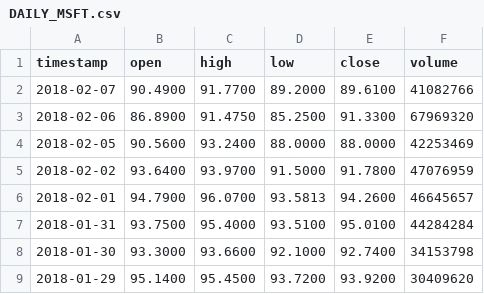
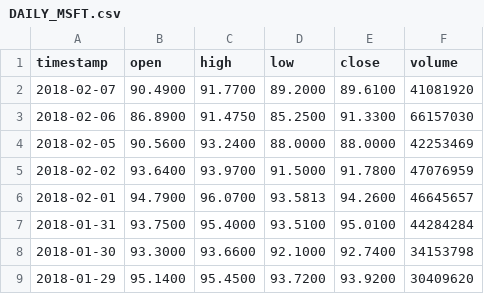
Before and after one commit to yenser/research-CS499, a CSV file: data/MSFT/DAILY_MSFT.csv, drawn as a sheet; only a part is shown.

```diff
--- a/data/MSFT/DAILY_MSFT.csv
+++ b/data/MSFT/DAILY_MSFT.csv
@@ -1,4 +1,4 @@
 timestamp,open,high,low,close,volume
-2018-02-07,90.4900,91.7700,89.2000,89.6100,41082766
-2018-02-06,86.8900,91.4750,85.2500,91.3300,67969320
+2018-02-07,90.4900,91.7700,89.2000,89.6100,41081920
+2018-02-06,86.8900,91.4750,85.2500,91.3300,66157030
 2018-02-05,90.5600,93.2400,88.0000,88.0000,42253469
```
Also changed, not shown: data/AMD/MONTHLY_AMD.csv, data/AMD/WEEKLY_AMD.csv, 7 other files.
